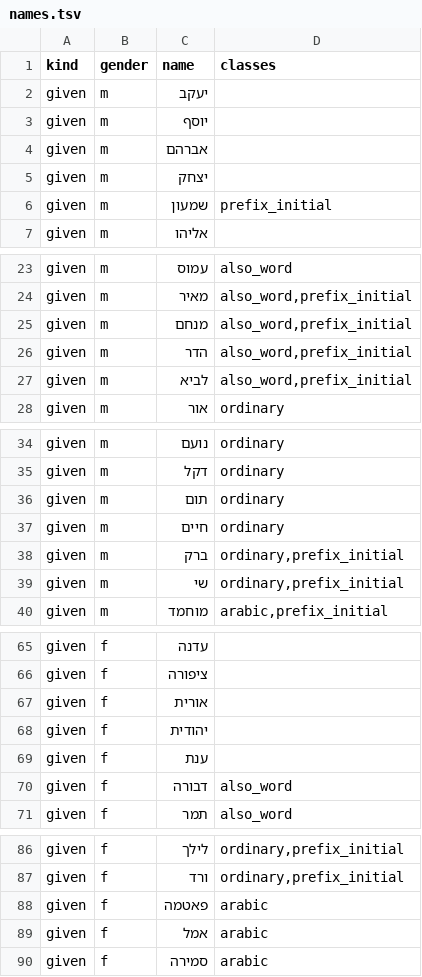
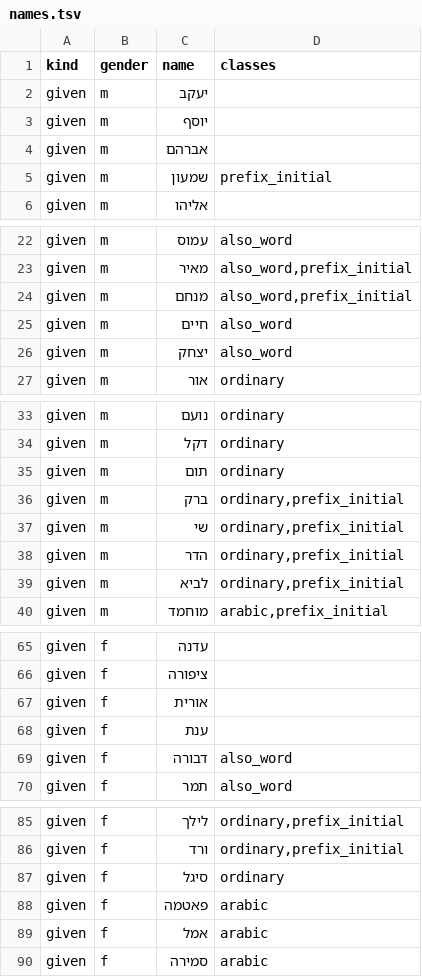
Before and after one commit to ploni-dev/ploni-engine, a TSV file: experiments/e4_planted_names/names.tsv, drawn as a sheet; only a part is shown, gaps mark what is left out; the diff covers the shown part only.

```diff
--- a/experiments/e4_planted_names/names.tsv
+++ b/experiments/e4_planted_names/names.tsv
@@ -4,3 +4,2 @@ given	m	יוסף
 given	m	אברהם	
-given	m	יצחק	
 given	m	שמעון	prefix_initial
@@ -25,4 +24,4 @@ given	m	מאיר	also_word,prefix_initial
 given	m	מנחם	also_word,prefix_initial
-given	m	הדר	also_word,prefix_initial
-given	m	לביא	also_word,prefix_initial
+given	m	חיים	also_word
+given	m	יצחק	also_word
 given	m	אור	ordinary
@@ -36,5 +35,6 @@ given	m	דקל	ordinary
 given	m	תום	ordinary
-given	m	חיים	ordinary
 given	m	ברק	ordinary,prefix_initial
 given	m	שי	ordinary,prefix_initial
+given	m	הדר	ordinary,prefix_initial
+given	m	לביא	ordinary,prefix_initial
 given	m	מוחמד	arabic,prefix_initial
@@ -67,3 +67,2 @@ given	f	ציפורה
 given	f	אורית	
-given	f	יהודית	
 given	f	ענת	
@@ -87,2 +86,3 @@ given	f	לילך	ordinary,prefix_initial
 given	f	ורד	ordinary,prefix_initial
+given	f	סיגל	ordinary
 given	f	פאטמה	arabic
```
Also changed, not shown: 1 edited cell elsewhere in this file, 4 other files.
